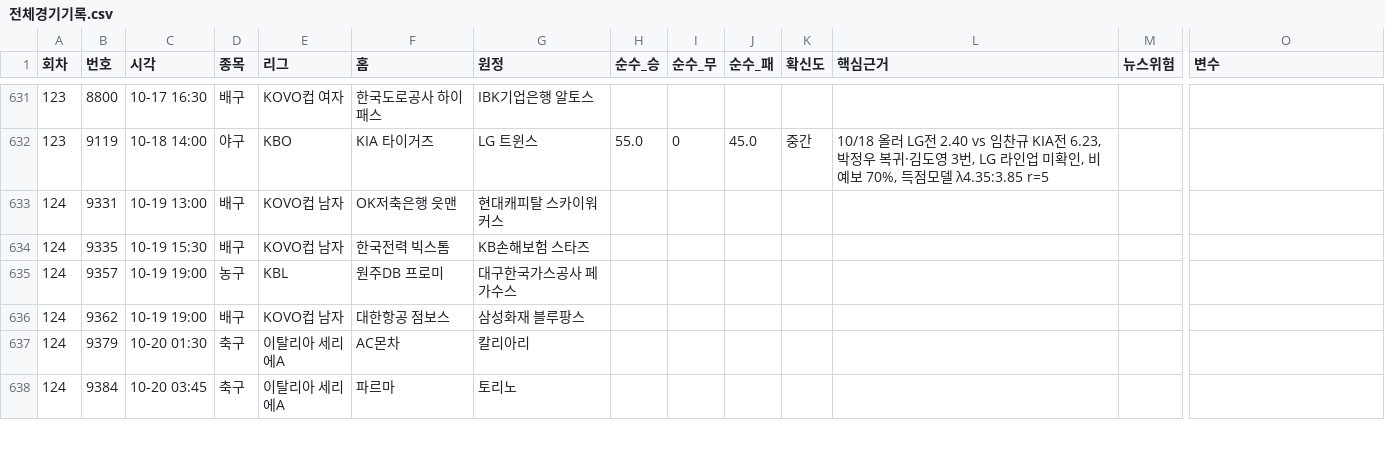
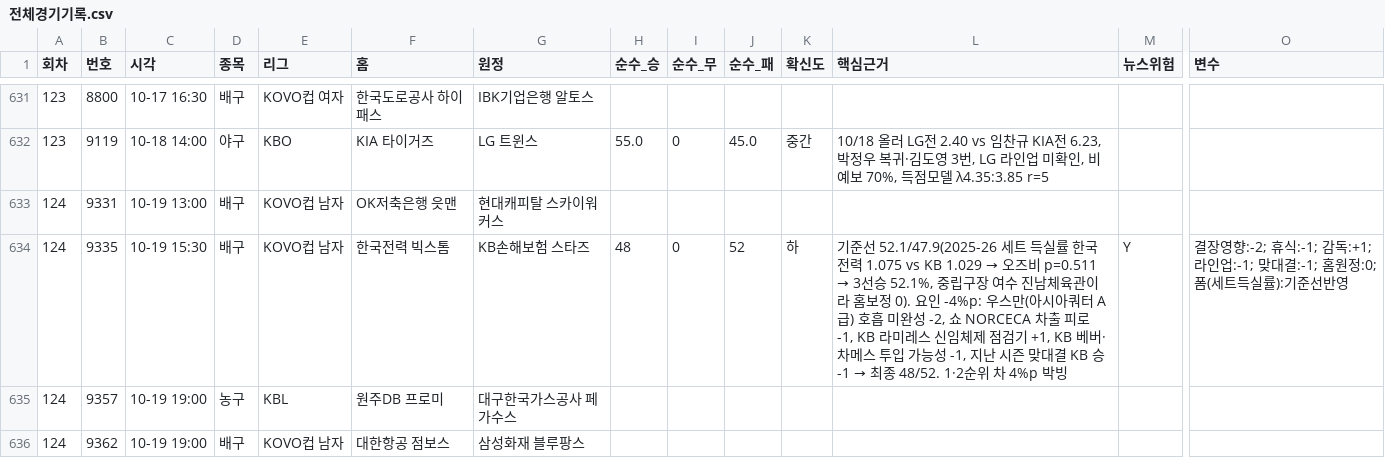
Before and after one commit to Mrzero-00/ai-playground, a CSV file: 승부예측 프로그램/전체경기기록.csv, drawn as a sheet; only a part is shown, gaps mark what is left out; the shorter side is filled out with more unchanged rows; removed rows and columns are numbered as before the commit, all else as after; rows hold the shown columns only; the diff names each change by its address in the sheet, - before the commit and + after, or states it on an @@ line.

```diff
--- a/승부예측 프로그램/전체경기기록.csv
+++ b/승부예측 프로그램/전체경기기록.csv
-row 634: 124 | 9335 | 10-19 15:30 | 배구 | KOVO컵 남자 | 한국전력 빅스톰 | KB손해보험 스타즈
+row 634: 124 | 9335 | 10-19 15:30 | 배구 | KOVO컵 남자 | 한국전력 빅스톰 | KB손해보험 스타즈 | 48 | 0 | 52 | 하 | 기준선 52.1/47.9(2025-26 세트 득실률 한국전력 1.075 vs KB 1.029 → 오즈비 p=0.511 → 3선승 52.1%, 중립구장 여수 진남체육관이라 홈보정 0). 요인 -4%p: 우스만(아시아쿼터 A급) 호흡 미완성 -2, 쇼 NORCECA 차출 피로 -1, KB 라미레스 신임체제 점검기 +1, KB 베버·차메스 투입 가능성 -1, 지난 시즌 맞대결 KB 승 -1 → 최종 48/52. 1·2순위 차 4%p 박빙 | Y | 결장영향:-2; 휴식:-1; 감독:+1; 라인업:-1; 맞대결:-1; 홈원정:0; 폼(세트득실률):기준선반영
```
Also changed, not shown: 승부예측 프로그램/data/정합성기록.csv, 승부예측 프로그램/분석일정.csv, 8 other files.
